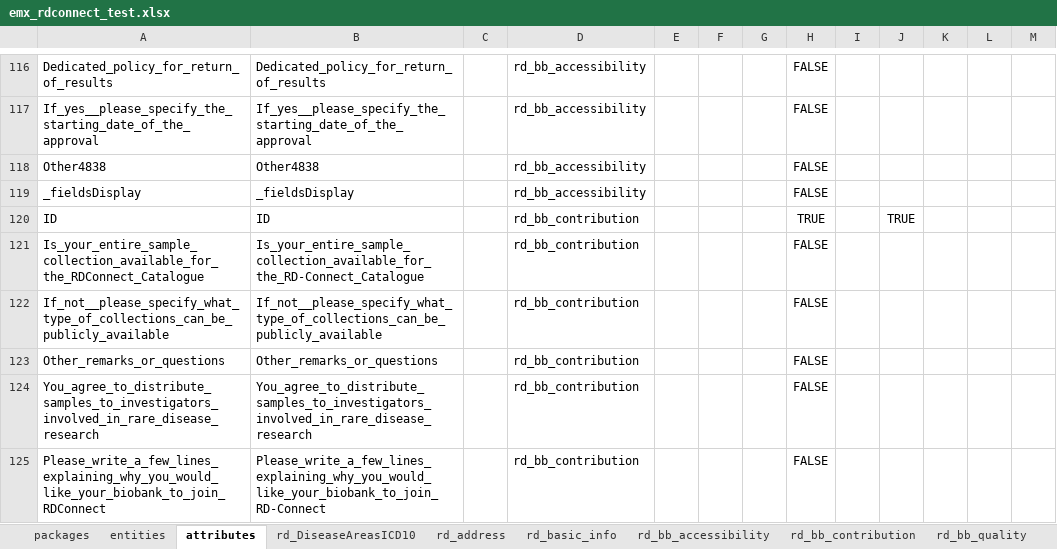
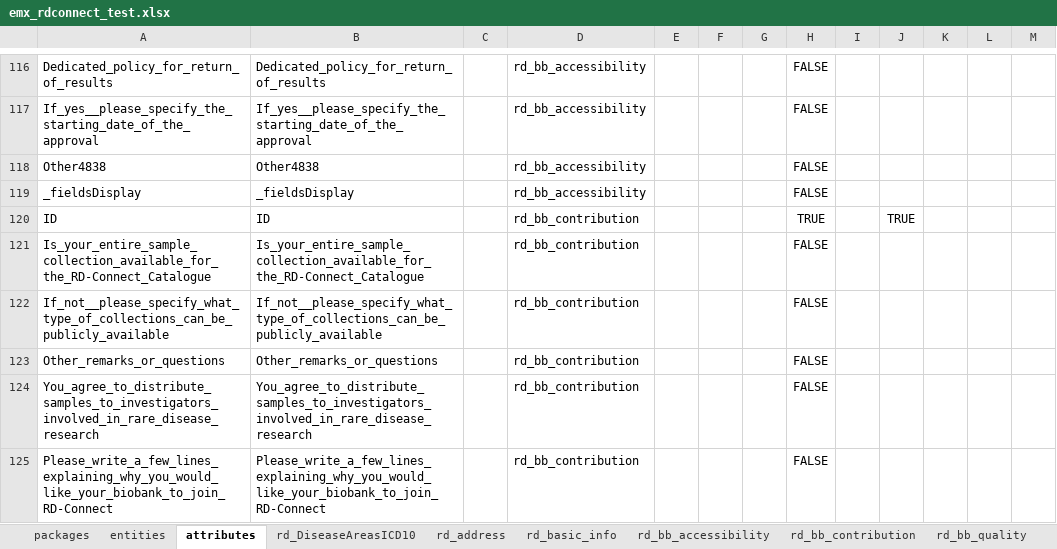
Before and after one commit to bibbox/app-rd-connect, an Excel workbook: emx_rdconnect_test.xlsx, sheet attributes, drawn as a sheet; only a part is shown, gaps mark what is left out; values as stored, in another font and other column widths than the file's, no borders; the diff covers the shown part only; the diff names each change by its address in the sheet, - before the commit and + after, or states it on an @@ line.

```diff
--- a/emx_rdconnect_test.xlsx (sheet attributes)
+++ b/emx_rdconnect_test.xlsx (sheet attributes)
-A121: Is_your_entire_sample_collection_available_for_the_RDConnect_Catalogue
+A121: Is_your_entire_sample_collection_available_for_the_RD-Connect_Catalogue
-A125: Please_write_a_few_lines_explaining_why_you_would_like_your_biobank_to_join_RDConnect
+A125: Please_write_a_few_lines_explaining_why_you_would_like_your_biobank_to_join_RD-Connect
```
Also changed, not shown: 9 edited cells elsewhere in this sheet, rd_connect_auto.xlsx, rd_connect_auto_template.xlsx, 4 other files.
